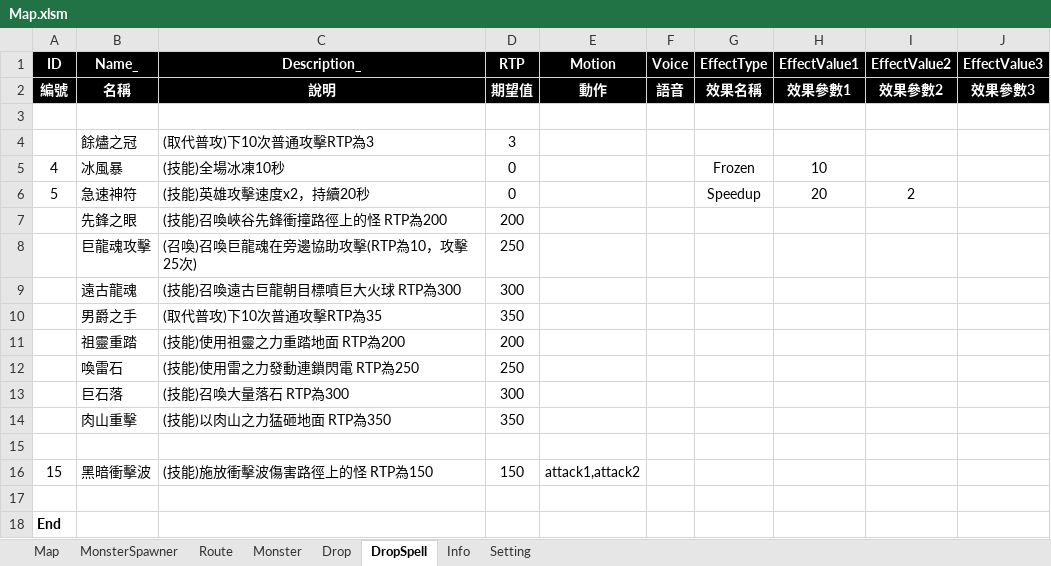
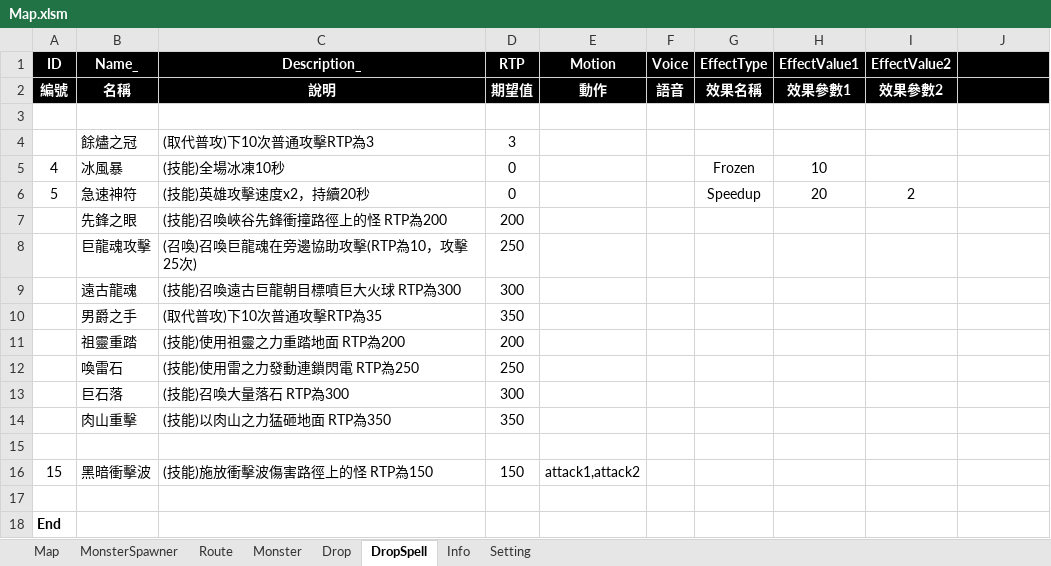
Before and after one commit to myauras/HeroFishing, an Excel workbook: Design/Map.xlsm, sheet DropSpell, drawn as a sheet; values as stored, in another font and other column widths than the file's, no borders; the diff names each change by its address in the sheet, - before the commit and + after, or states it on an @@ line.

Commit message:
修改命名

```diff
--- a/Design/Map.xlsm (sheet DropSpell)
+++ b/Design/Map.xlsm (sheet DropSpell)
-J1: EffectValue3
+J1: (empty)
-J2: 效果參數3
+J2: (empty)
```
